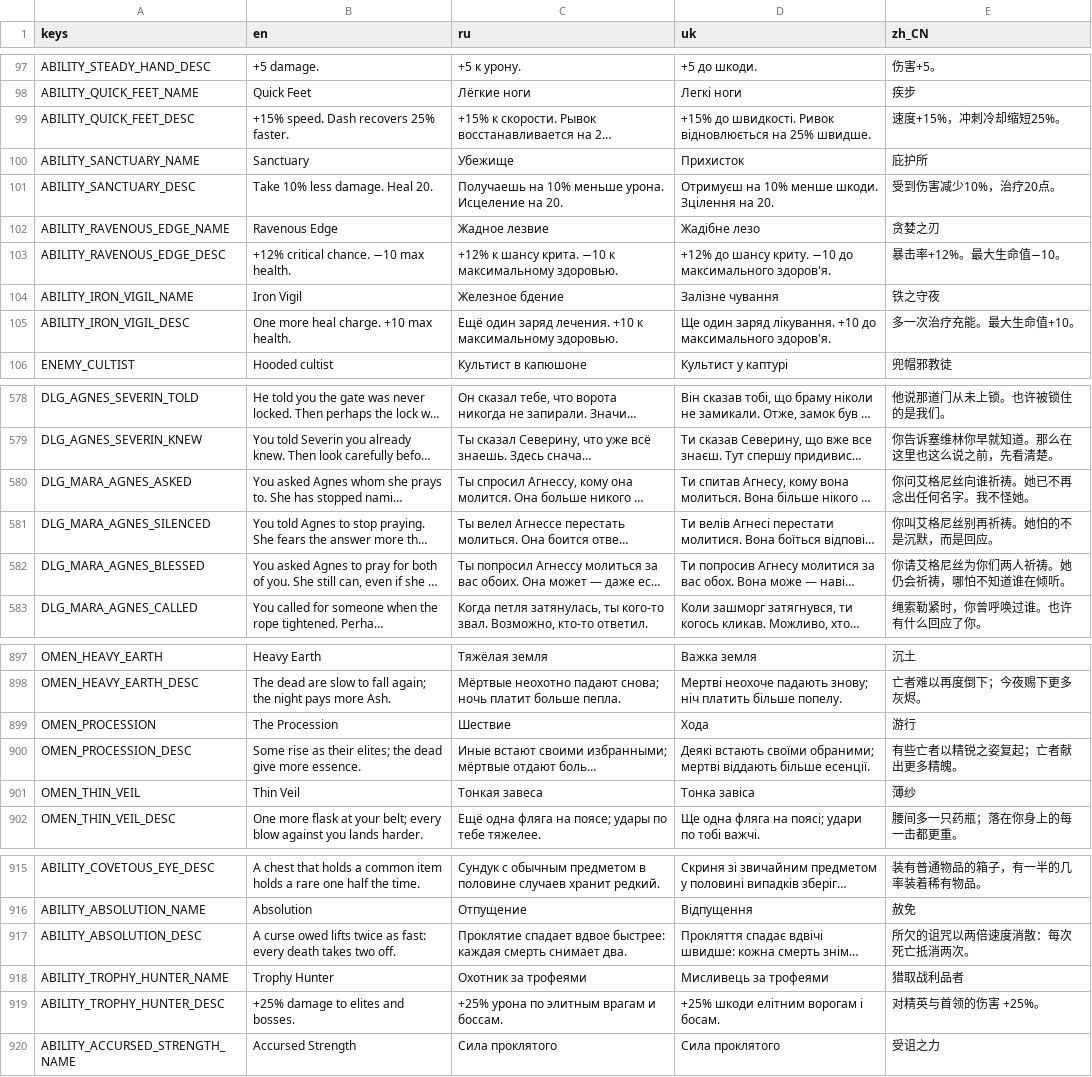
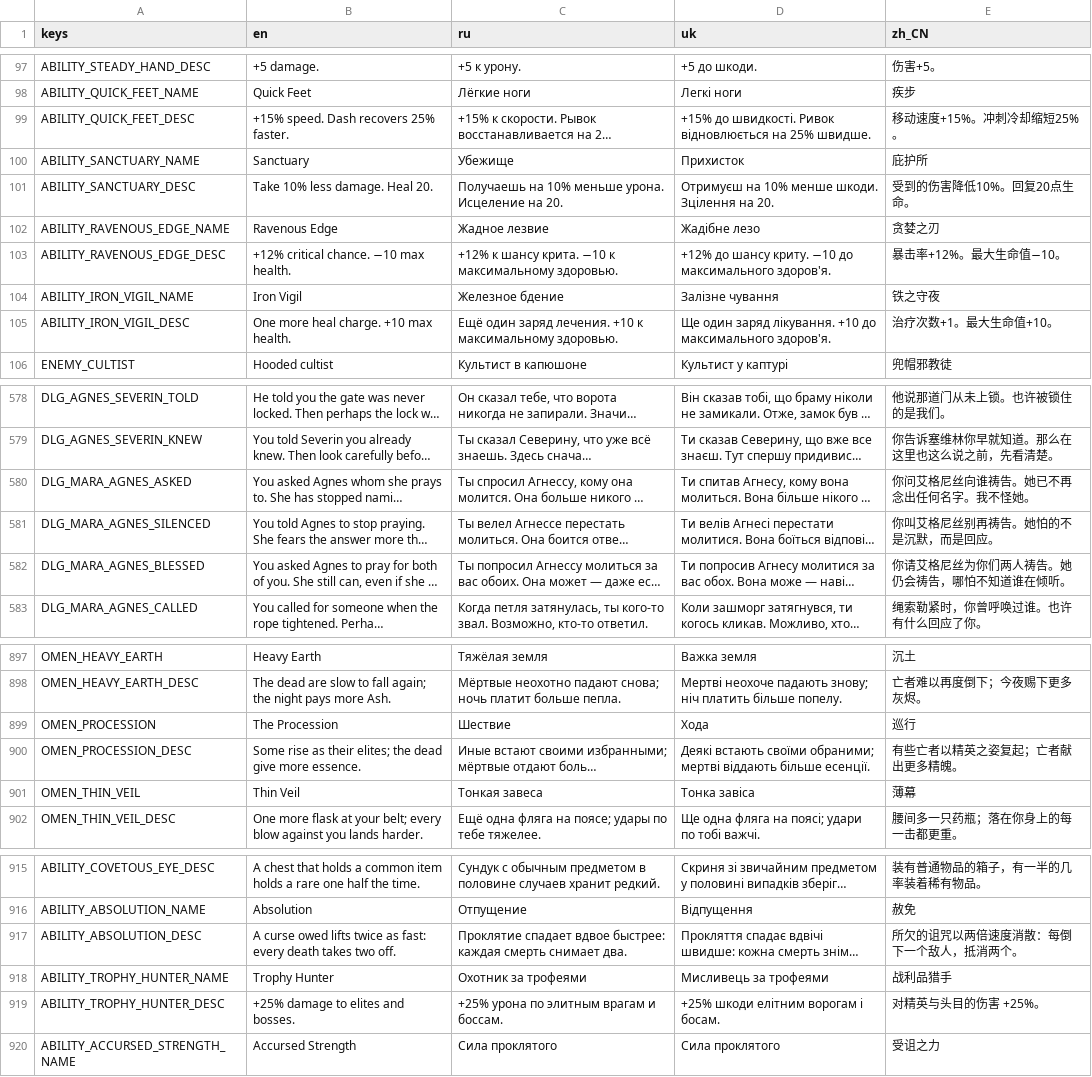
Before and after one commit to Saaayurii/ashes-of-eden, a CSV file: localization/strings.csv, drawn as a sheet; only a part is shown, gaps mark what is left out; long unchanged cells end in …; the diff covers the shown part only; the diff names each change by its address in the sheet, - before the commit and + after, or states it on an @@ line.

```diff
--- a/localization/strings.csv
+++ b/localization/strings.csv
-E99 (zh_CN): 速度+15%，冲刺冷却缩短25%。
+E99 (zh_CN): 移动速度+15%。冲刺冷却缩短25%。
-E101 (zh_CN): 受到伤害减少10%，治疗20点。
+E101 (zh_CN): 受到的伤害降低10%。回复20点生命。
-E105 (zh_CN): 多一次治疗充能。最大生命值+10。
+E105 (zh_CN): 治疗次数+1。最大生命值+10。
-E580 (zh_CN): 你问艾格尼丝向谁祈祷。她已不再念出任何名字。我不怪她。
+E580 (zh_CN): 你问艾格尼丝向谁祷告。她已不再念出任何名字。我不怪她。
-E581 (zh_CN): 你叫艾格尼丝别再祈祷。她怕的不是沉默，而是回应。
+E581 (zh_CN): 你叫艾格尼丝别再祷告。她怕的不是沉默，而是回应。
-E582 (zh_CN): 你请艾格尼丝为你们两人祈祷。她仍会祈祷，哪怕不知道谁在倾听。
+E582 (zh_CN): 你请艾格尼丝为你们两人祷告。她仍会祷告，哪怕不知道谁在倾听。
-E899 (zh_CN): 游行
+E899 (zh_CN): 巡行
-E900 (zh_CN): 有些亡者以精锐之姿复起；亡者献出更多精魄。
+E900 (zh_CN): 有些亡者以精英之姿复起；亡者献出更多精魄。
-E901 (zh_CN): 薄纱
+E901 (zh_CN): 薄幕
-E917 (zh_CN): 所欠的诅咒以两倍速度消散：每次死亡抵消两次。
+E917 (zh_CN): 所欠的诅咒以两倍速度消散：每倒下一个敌人，抵消两个。
-E918 (zh_CN): 猎取战利品者
+E918 (zh_CN): 战利品猎手
-E919 (zh_CN): 对精英与首领的伤害 +25%。
+E919 (zh_CN): 对精英与头目的伤害 +25%。
```
Also changed, not shown: 73 edited cells elsewhere in this file, 1 other file.
